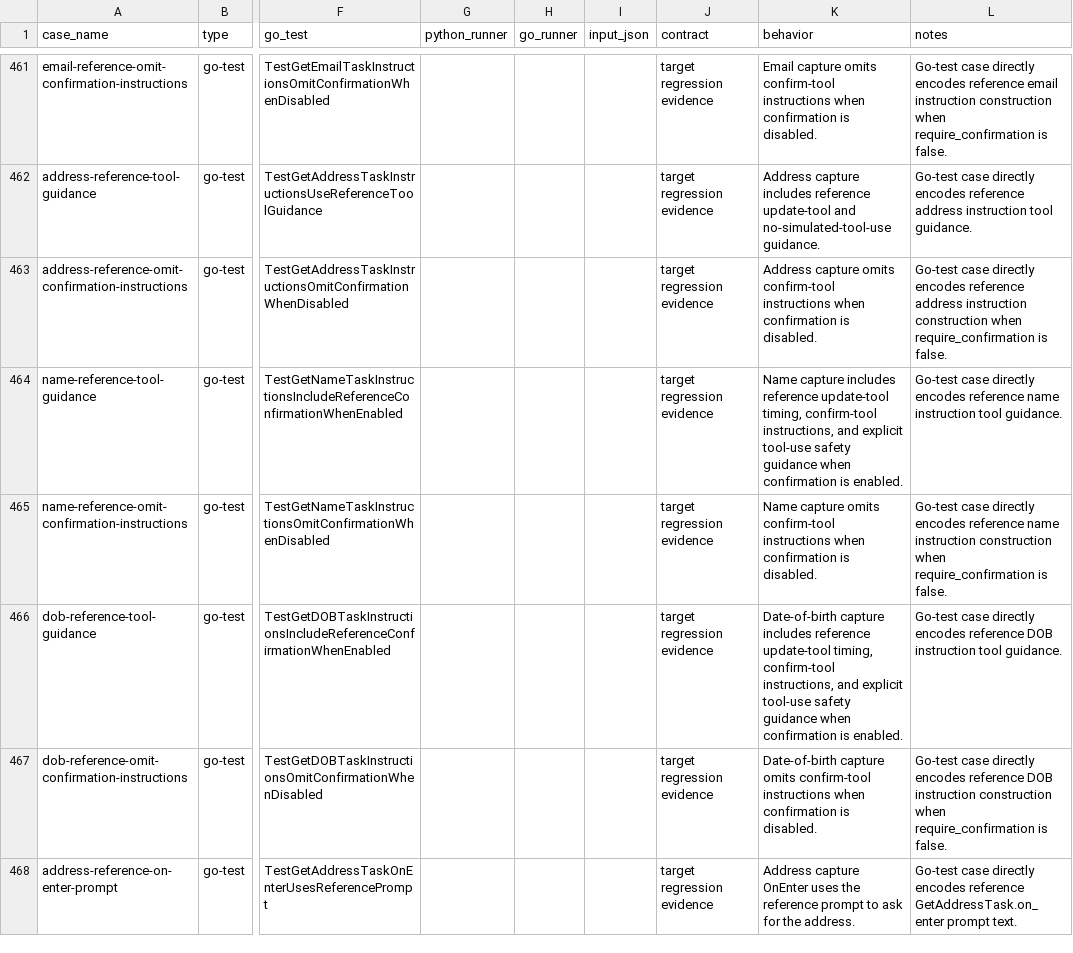
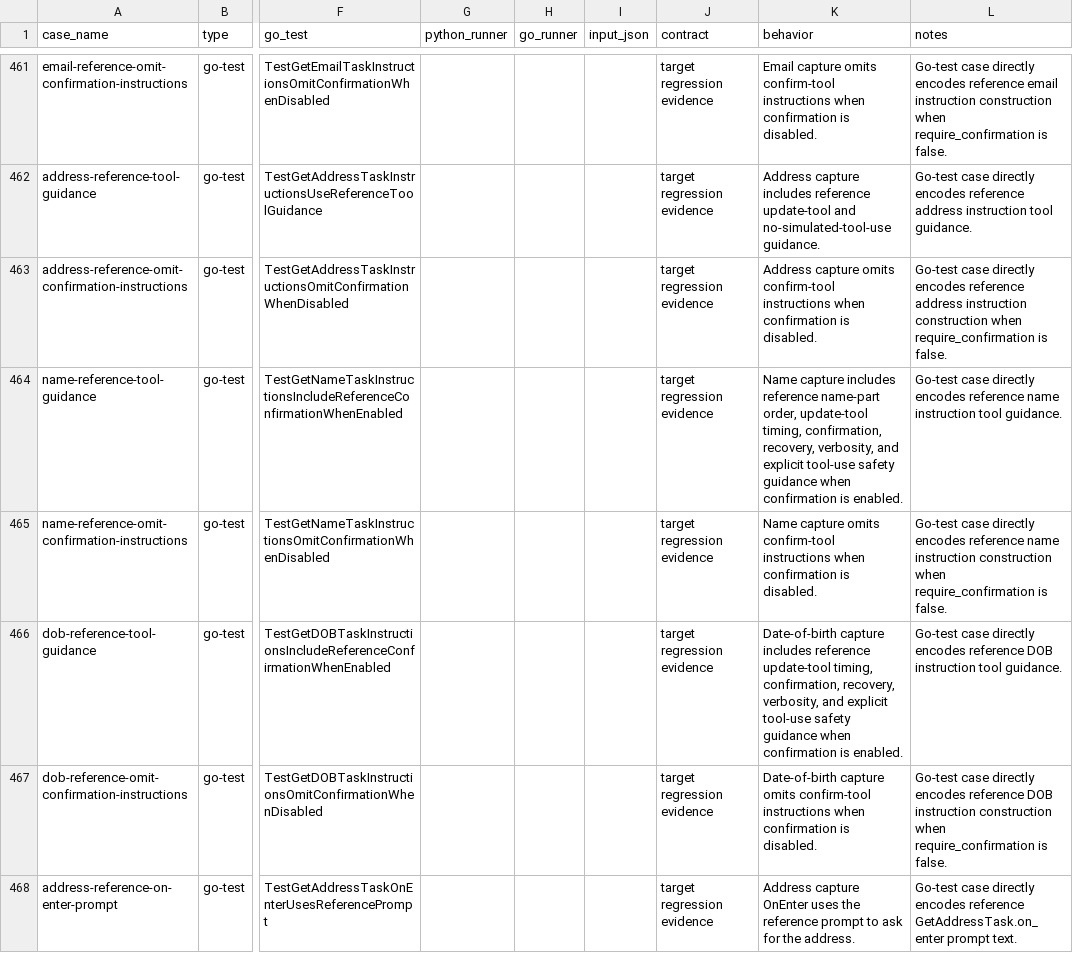
Before and after one commit to cavos-io/rtp-agent, a TSV file: scripts/parity-fixtures/test-cases.tsv, drawn as a sheet; only a part is shown, gaps mark what is left out; the diff names each change by its address in the sheet, - before the commit and + after, or states it on an @@ line.

Commit message:
fix(workflows): align capture recovery guidance

```diff
--- a/scripts/parity-fixtures/test-cases.tsv
+++ b/scripts/parity-fixtures/test-cases.tsv
-K464 (behavior): …includes reference update-tool timing, confirm-tool instructions, and explicit…
+K464 (behavior): …includes reference name-part order, update-tool timing, confirmation, recovery, verbosity, and explicit…
-K466 (behavior): …update-tool timing, confirm-tool instructions, and explicit…
+K466 (behavior): …update-tool timing, confirmation, recovery, verbosity, and explicit…
```
Also changed, not shown: 4 other files.
